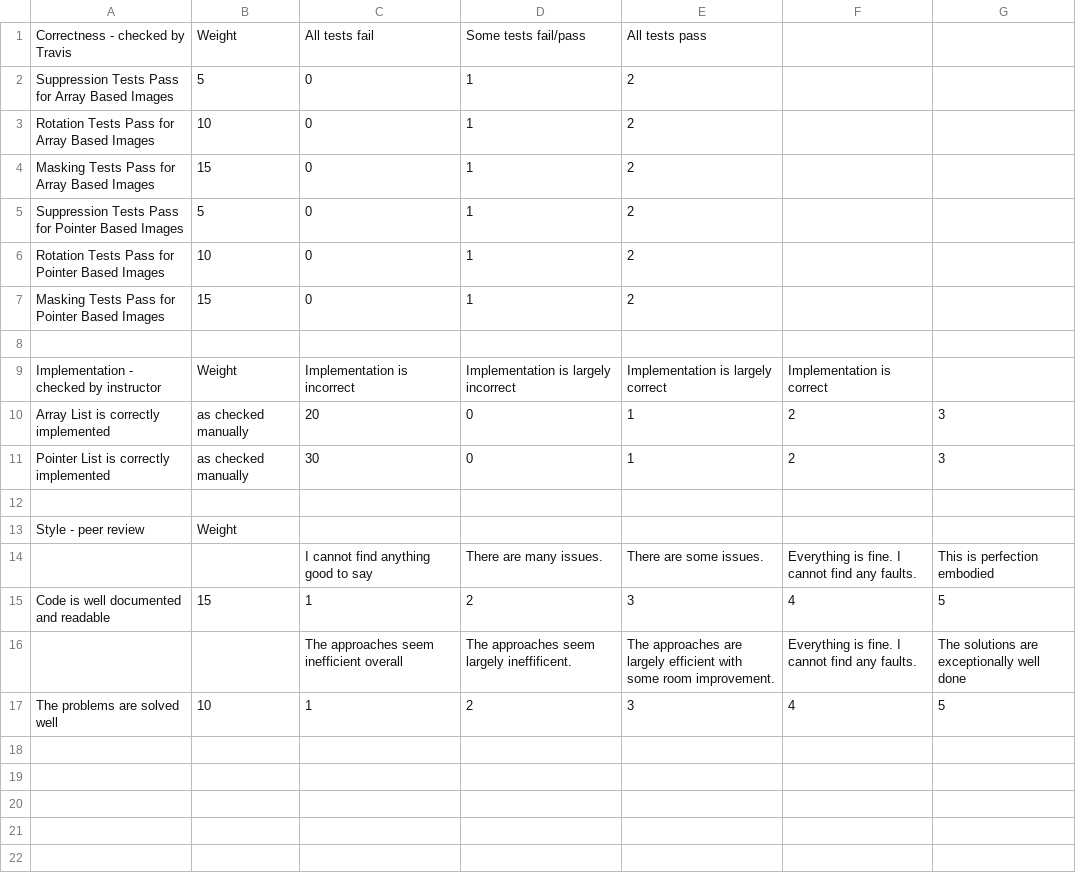
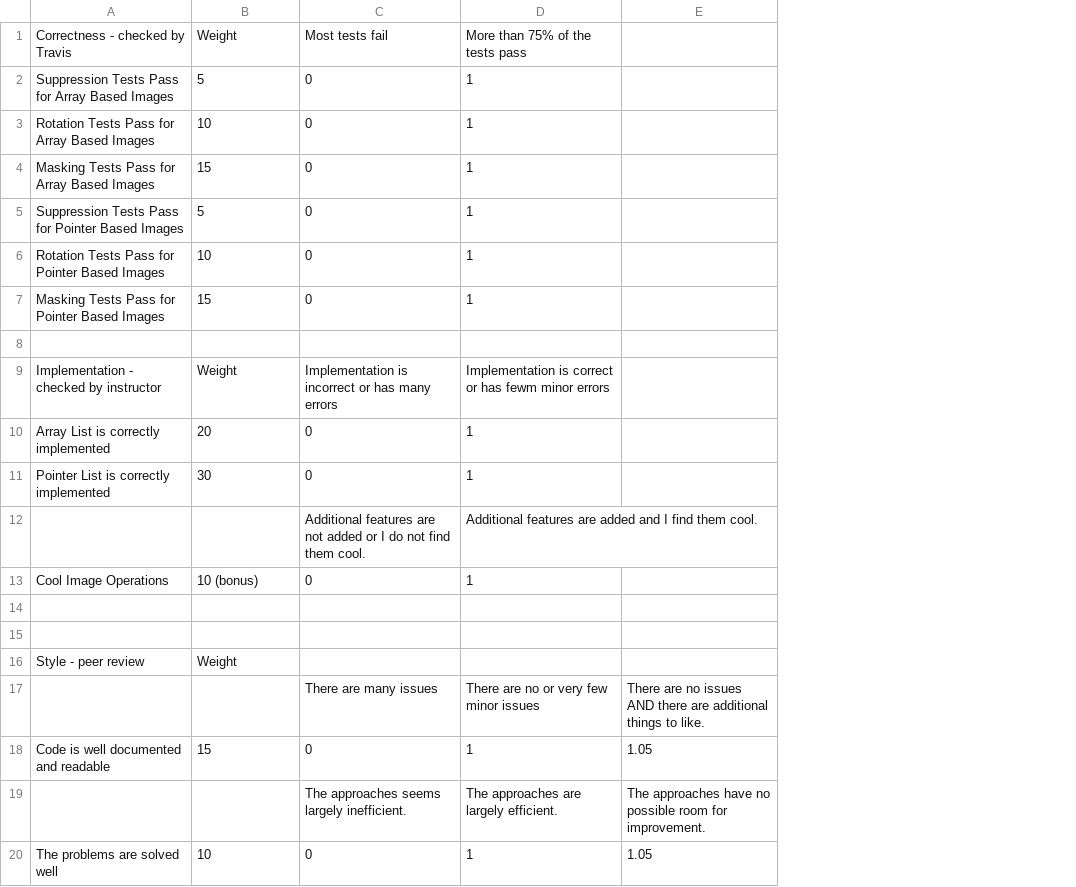
Before and after one commit to KhubaibSattar/hw1, a CSV file: rubric.csv, drawn as a sheet; removed rows and columns are numbered as before the commit, all else as after; the diff names each change by its address in the sheet, - before the commit and + after, or states it on an @@ line.

Commit message:
swiched to specificaton grading. included bonus.

```diff
--- a/rubric.csv
+++ b/rubric.csv
-column E, rows 1-11: All tests pass | 2 | 2 | 2 | 2 | 2 | 2 |  | Implementation is largely correct | 1 | 1; rows 15-17: 3 | The approaches are largely efficient with some room improvement. | 3
-column F, rows 9-11: Implementation is correct | 2 | 2; rows 15-17: 4 | Everything is fine. I cannot find any faults. | 4
-column G, rows 10-11: 3 | 3; rows 15-17: 5 | The solutions are exceptionally well done | 5
+column E, rows 18-20: 1.05 | The approaches have no possible room for improvement. | 1.05
-C1: All tests fail
+C1: Most tests fail
-D1: Some tests fail/pass
+D1: More than 75% of the tests pass
-C9: Implementation is incorrect
+C9: Implementation is incorrect or has many errors
-D9: Implementation is largely incorrect
+D9: Implementation is correct or has fewm minor errors
-B10: as checked manually
+B10: 20
-C10: 20
+C10: 0
-D10:D11: 0
+D10:D11: 1
-B11: as checked manually
+B11: 30
-C11: 30
+C11: 0
+row 12:  |  | Additional features are not added or I do not find them cool. | Additional features are added and I find them cool.
+row 13: Cool Image Operations | 10 (bonus) | 0 | 1
+row 14: (empty)
-row 14:  |  | I cannot find anything good to say | There are many issues. | There are some issues. | Everything is fine. I cannot find any faults. | This is perfection embodied
+row 17:  |  | There are many issues | There are no or very few minor issues | There are no issues AND there are additional things to like.
-C18: 1
+C18: 0
-D18: 2
+D18: 1
-C19: The approaches seem inefficient overall
+C19: The approaches seems largely inefficient.
-D19: The approaches seem largely ineffificent.
+D19: The approaches are largely efficient.
-C20: 1
+C20: 0
-D20: 2
+D20: 1
```
